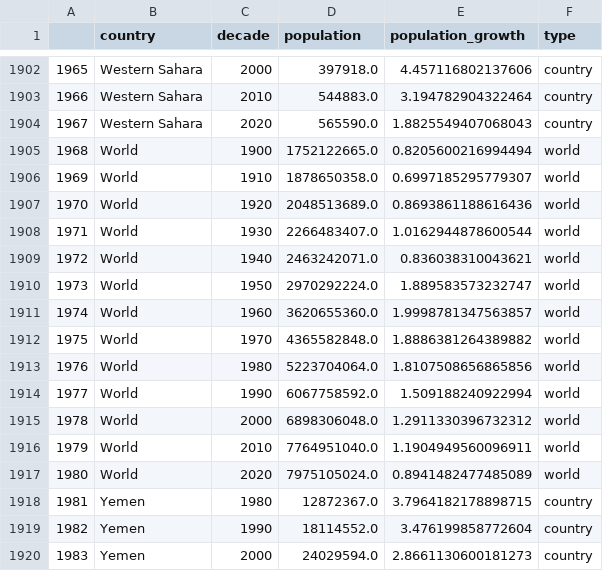
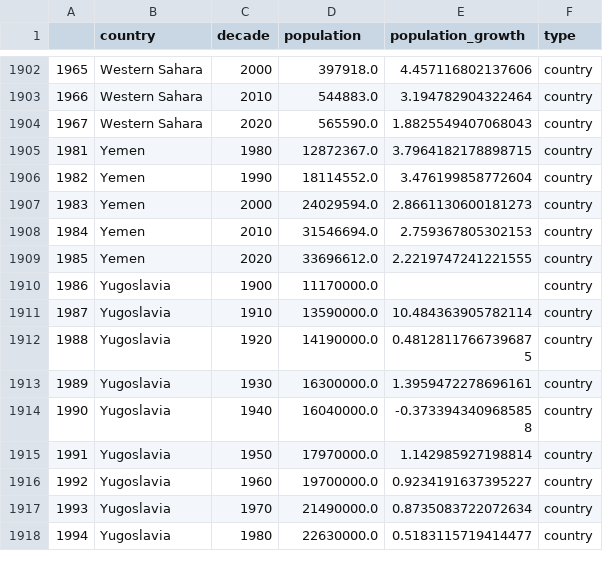
Before and after one commit to okinahiru/proj-3, a CSV file: test2.csv, drawn as a sheet; only a part is shown, gaps mark what is left out; the shorter side is filled out with more unchanged rows.

```diff
--- a/test2.csv
+++ b/test2.csv
@@ -1904,15 +1904,2 @@
 1967,Western Sahara,2020,565590.0,1.8825549407068043,country
-1968,World,1900,1752122665.0,0.8205600216994494,world
-1969,World,1910,1878650358.0,0.6997185295779307,world
-1970,World,1920,2048513689.0,0.8693861188616436,world
-1971,World,1930,2266483407.0,1.0162944878600544,world
-1972,World,1940,2463242071.0,0.836038310043621,world
-1973,World,1950,2970292224.0,1.889583573232747,world
-1974,World,1960,3620655360.0,1.9998781347563857,world
-1975,World,1970,4365582848.0,1.8886381264389882,world
-1976,World,1980,5223704064.0,1.8107508656865856,world
-1977,World,1990,6067758592.0,1.509188240922994,world
-1978,World,2000,6898306048.0,1.2911330396732312,world
-1979,World,2010,7764951040.0,1.1904949560096911,world
-1980,World,2020,7975105024.0,0.8941482477485089,world
 1981,Yemen,1980,12872367.0,3.7964182178898715,country
```
Also changed, not shown: 3 other files.
